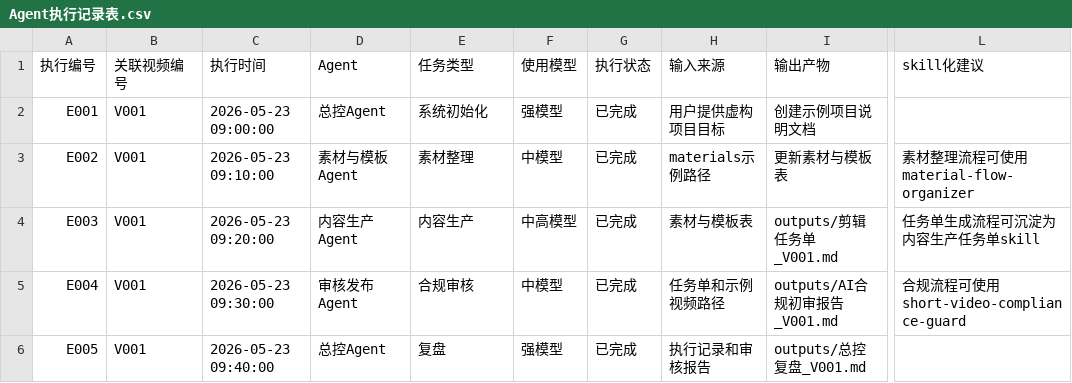
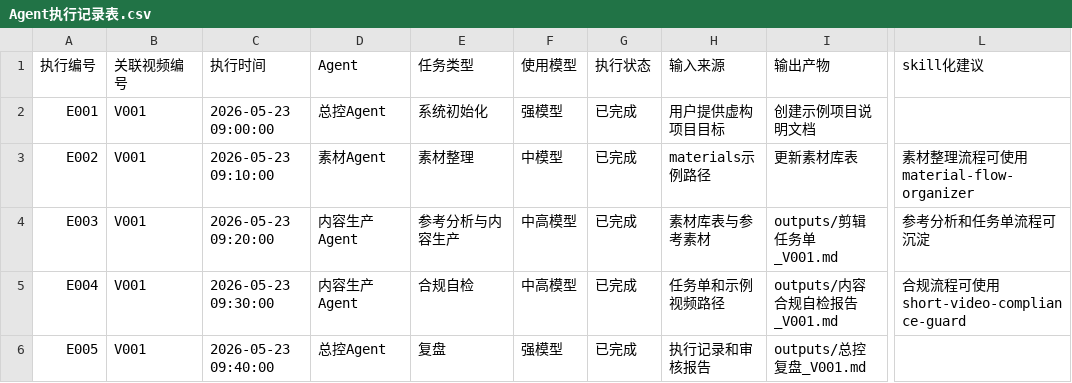
Before and after one commit to zzshuaiteacher-collab/ai-video-material-flow-system, a CSV file: examples/fictional-bakery-project/tables/Agent执行记录表.csv, drawn as a sheet; only a part is shown, gaps mark what is left out; the diff names each change by its address in the sheet, - before the commit and + after, or states it on an @@ line.

```diff
--- a/examples/fictional-bakery-project/tables/Agent执行记录表.csv
+++ b/examples/fictional-bakery-project/tables/Agent执行记录表.csv
-D3 (Agent): 素材与模板Agent
+D3 (Agent): 素材Agent
-I3 (输出产物): 更新素材与模板表
+I3 (输出产物): 更新素材库表
-E4 (任务类型): 内容生产
+E4 (任务类型): 参考分析与内容生产
-H4 (输入来源): 素材与模板表
+H4 (输入来源): 素材库表与参考素材
-L4 (skill化建议): 任务单生成流程可沉淀为内容生产任务单skill
+L4 (skill化建议): 参考分析和任务单流程可沉淀
-D5 (Agent): 审核发布Agent
+D5 (Agent): 内容生产Agent
-E5 (任务类型): 合规审核
+E5 (任务类型): 合规自检
-F5 (使用模型): 中模型
+F5 (使用模型): 中高模型
-I5 (输出产物): outputs/AI合规初审报告_V001.md
+I5 (输出产物): outputs/内容合规自检报告_V001.md
```
Also changed, not shown: examples/fictional-bakery-project/tables/视频任务总表.csv, templates/tables/视频任务总表.csv, 37 other files.
